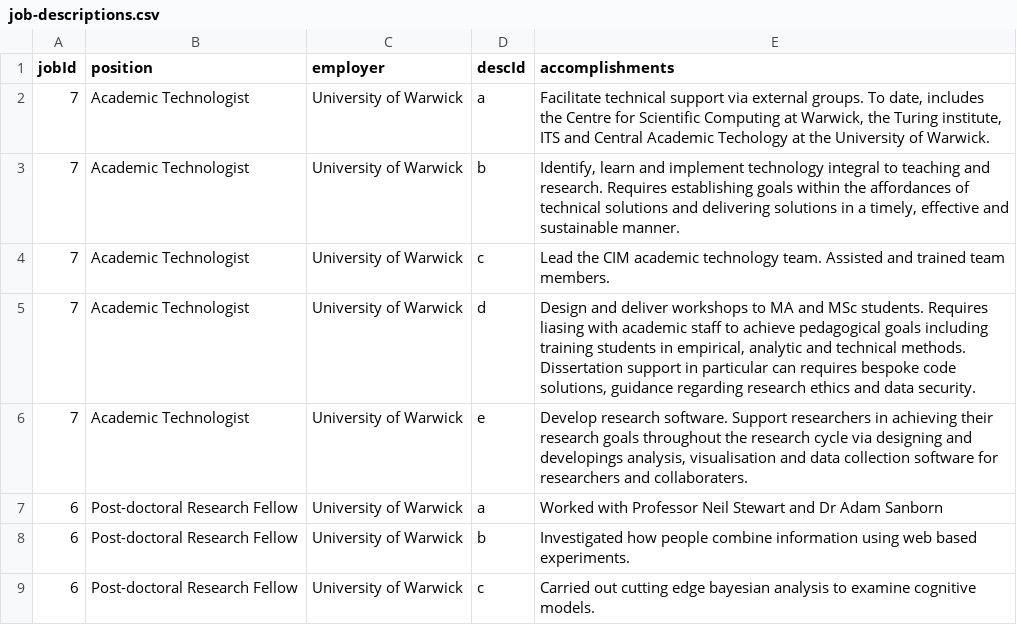
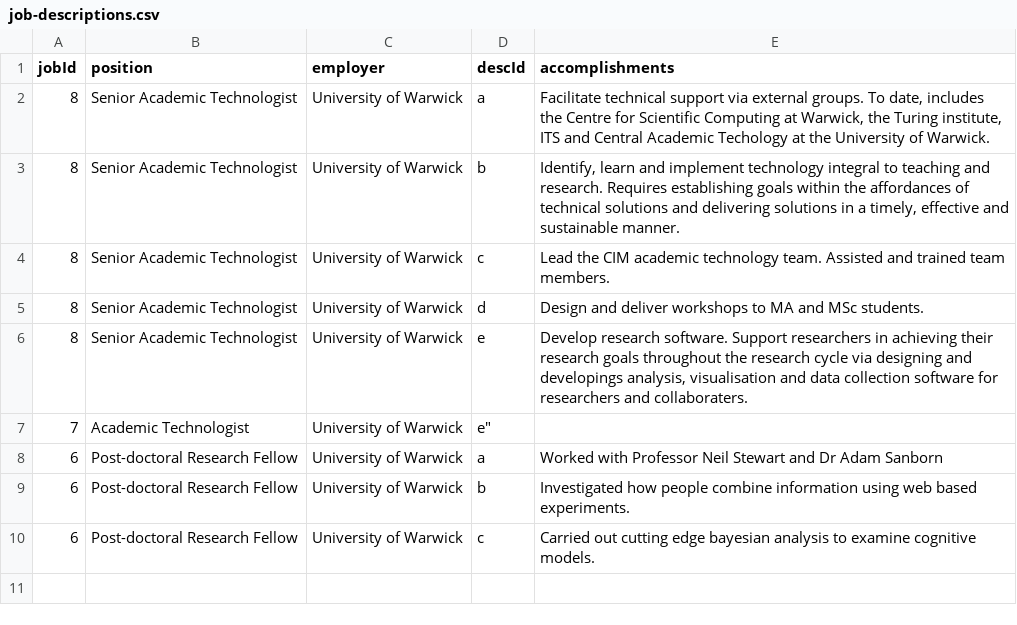
Before and after one commit to jamestripp/CV, a CSV file: data/job-descriptions.csv, drawn as a sheet.

```diff
--- a/data/job-descriptions.csv
+++ b/data/job-descriptions.csv
@@ -1,7 +1,8 @@
 jobId,position,employer,descId,accomplishments
-7,Academic Technologist,University of Warwick,a,"Facilitate technical support via external groups. To date, includes the Centre for Scientific Computing at Warwick, the Turing institute, ITS and Central Academic Techology at the University of Warwick."
-7,Academic Technologist,University of Warwick,b,"Identify, learn and implement technology integral to teaching and research. Requires establishing goals within the affordances of technical solutions and delivering solutions in a timely, effective and sustainable manner."
-7,Academic Technologist,University of Warwick,c,Lead the CIM academic technology team. Assisted and trained team members.
-7,Academic Technologist,University of Warwick,d,"Design and deliver workshops to MA and MSc students. Requires liasing with academic staff to achieve pedagogical goals including training students in empirical, analytic and technical methods. Dissertation support in particular can requires bespoke code solutions, guidance regarding research ethics and data security."
-7,Academic Technologist,University of Warwick,e,"Develop research software. Support researchers in achieving their research goals throughout the research cycle via designing and developings analysis, visualisation and data collection software for researchers and collaboraters."
+8,Senior Academic Technologist,University of Warwick,a,"Facilitate technical support via external groups. To date, includes the Centre for Scientific Computing at Warwick, the Turing institute, ITS and Central Academic Techology at the University of Warwick."
+8,Senior Academic Technologist,University of Warwick,b,"Identify, learn and implement technology integral to teaching and research. Requires establishing goals within the affordances of technical solutions and delivering solutions in a timely, effective and sustainable manner."
+8,Senior Academic Technologist,University of Warwick,c,Lead the CIM academic technology team. Assisted and trained team members.
+8,Senior Academic Technologist,University of Warwick,d,"Design and deliver workshops to MA and MSc students."
+8,Senior Academic Technologist,University of Warwick,e,"Develop research software. Support researchers in achieving their research goals throughout the research cycle via designing and developings analysis, visualisation and data collection software for researchers and collaboraters."
+7,Academic Technologist,University of Warwick,e"
 6,Post-doctoral Research Fellow,University of Warwick,a,Worked with Professor Neil Stewart and Dr Adam Sanborn
```
Also changed, not shown: data/awards.csv, data/job-titles.csv, 3 other files.
